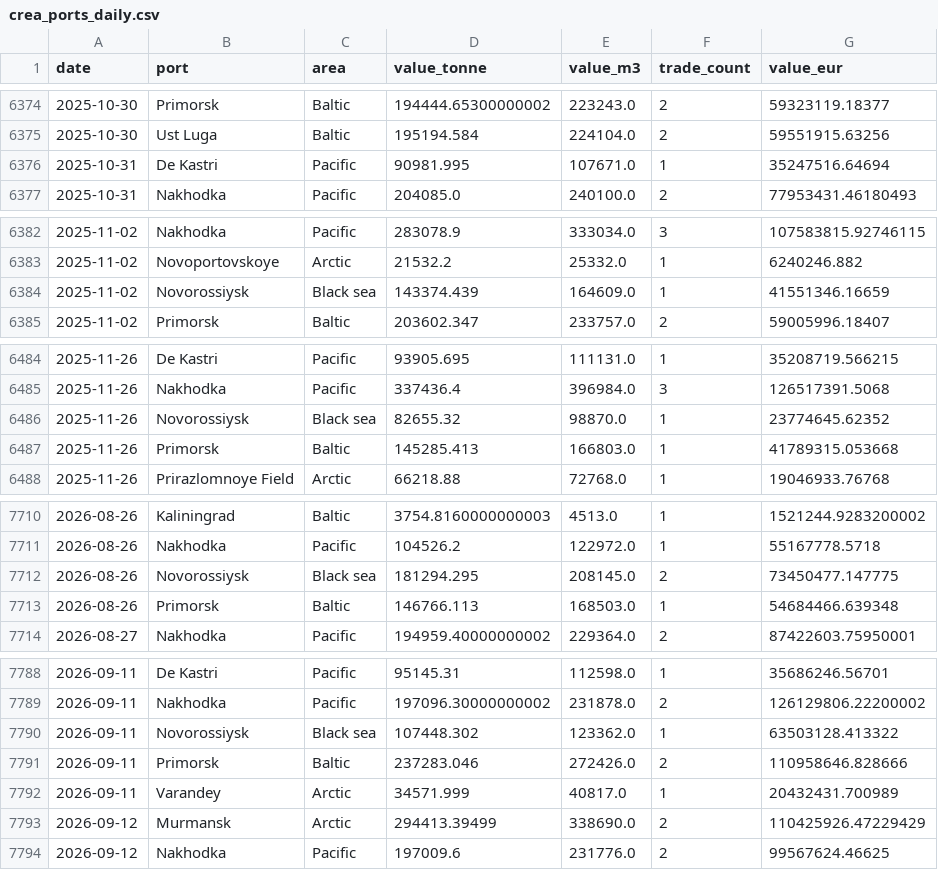
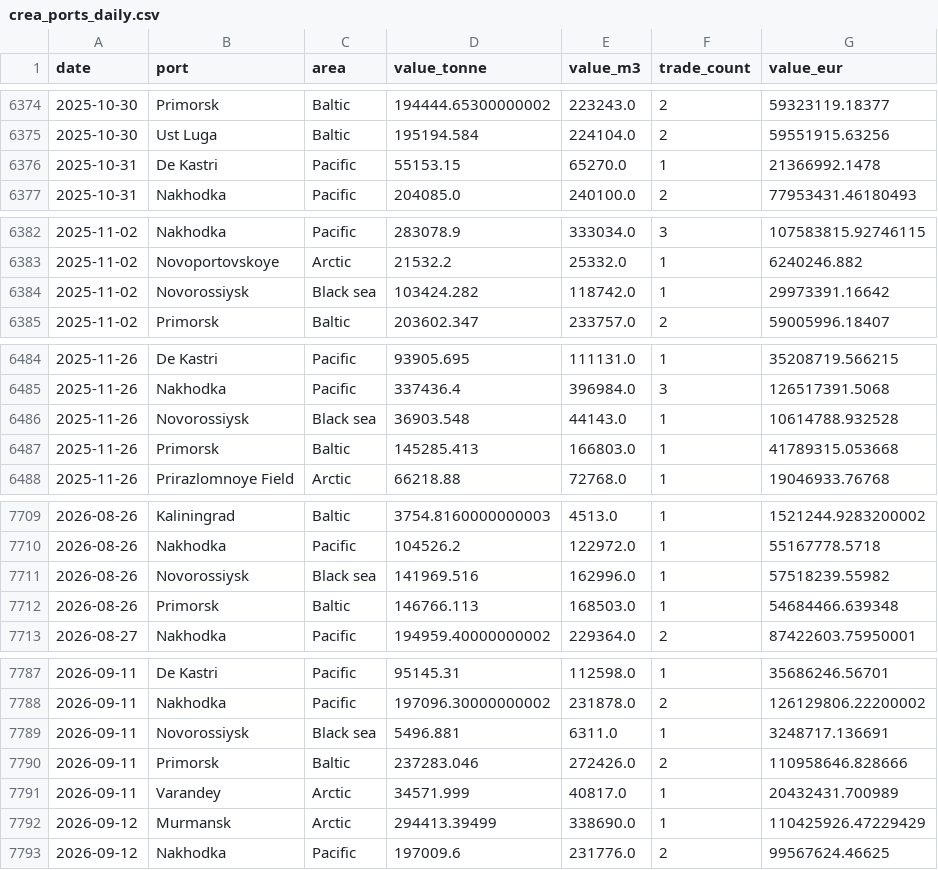
Before and after one commit to lorenzo-pasteris/Analisi-Russia-Ucraina, a CSV file: data/crea_ports_daily.csv, drawn as a sheet; only a part is shown, gaps mark what is left out; the diff covers the shown part only.

```diff
--- a/data/crea_ports_daily.csv
+++ b/data/crea_ports_daily.csv
@@ -6375,3 +6375,3 @@ date,port,area,value_tonne,value_m3,trade_count,value_eur
 2025-10-30,Ust Luga,Baltic,195194.584,224104.0,2,59551915.63256
-2025-10-31,De Kastri,Pacific,90981.995,107671.0,1,35247516.64694
+2025-10-31,De Kastri,Pacific,55153.15,65270.0,1,21366992.1478
 2025-10-31,Nakhodka,Pacific,204085.0,240100.0,2,77953431.46180493
@@ -6383,3 +6383,3 @@ date,port,area,value_tonne,value_m3,trade_count,value_eur
 2025-11-02,Novoportovskoye,Arctic,21532.2,25332.0,1,6240246.882
-2025-11-02,Novorossiysk,Black sea,143374.439,164609.0,1,41551346.16659
+2025-11-02,Novorossiysk,Black sea,103424.282,118742.0,1,29973391.16642
 2025-11-02,Primorsk,Baltic,203602.347,233757.0,2,59005996.18407
@@ -6485,3 +6485,3 @@ date,port,area,value_tonne,value_m3,trade_count,value_eur
 2025-11-26,Nakhodka,Pacific,337436.4,396984.0,3,126517391.5068
-2025-11-26,Novorossiysk,Black sea,82655.32,98870.0,1,23774645.62352
+2025-11-26,Novorossiysk,Black sea,36903.548,44143.0,1,10614788.932528
 2025-11-26,Primorsk,Baltic,145285.413,166803.0,1,41789315.053668
@@ -7711,3 +7710,3 @@ date,port,area,value_tonne,value_m3,trade_count,value_eur
 2026-08-26,Nakhodka,Pacific,104526.2,122972.0,1,55167778.5718
-2026-08-26,Novorossiysk,Black sea,181294.295,208145.0,2,73450477.147775
+2026-08-26,Novorossiysk,Black sea,141969.516,162996.0,1,57518239.55982
 2026-08-26,Primorsk,Baltic,146766.113,168503.0,1,54684466.639348
@@ -7789,6 +7788,6 @@ date,port,area,value_tonne,value_m3,trade_count,value_eur
 2026-09-11,Nakhodka,Pacific,197096.30000000002,231878.0,2,126129806.22200002
-2026-09-11,Novorossiysk,Black sea,107448.302,123362.0,1,63503128.413322
+2026-09-11,Novorossiysk,Black sea,5496.881,6311.0,1,3248717.136691
 2026-09-11,Primorsk,Baltic,237283.046,272426.0,2,110958646.828666
 2026-09-11,Varandey,Arctic,34571.999,40817.0,1,20432431.700989
-2026-09-12,Murmansk,Arctic,294413.39499,338690.0,2,110425926.47229429
+2026-09-12,Murmansk,Arctic,294413.39499,338690.0,1,110425926.47229429
 2026-09-12,Nakhodka,Pacific,197009.6,231776.0,2,99567624.46625
```
Also changed, not shown: 1 removed row and 33 edited cells elsewhere in this file, data/crea_counter.csv.
